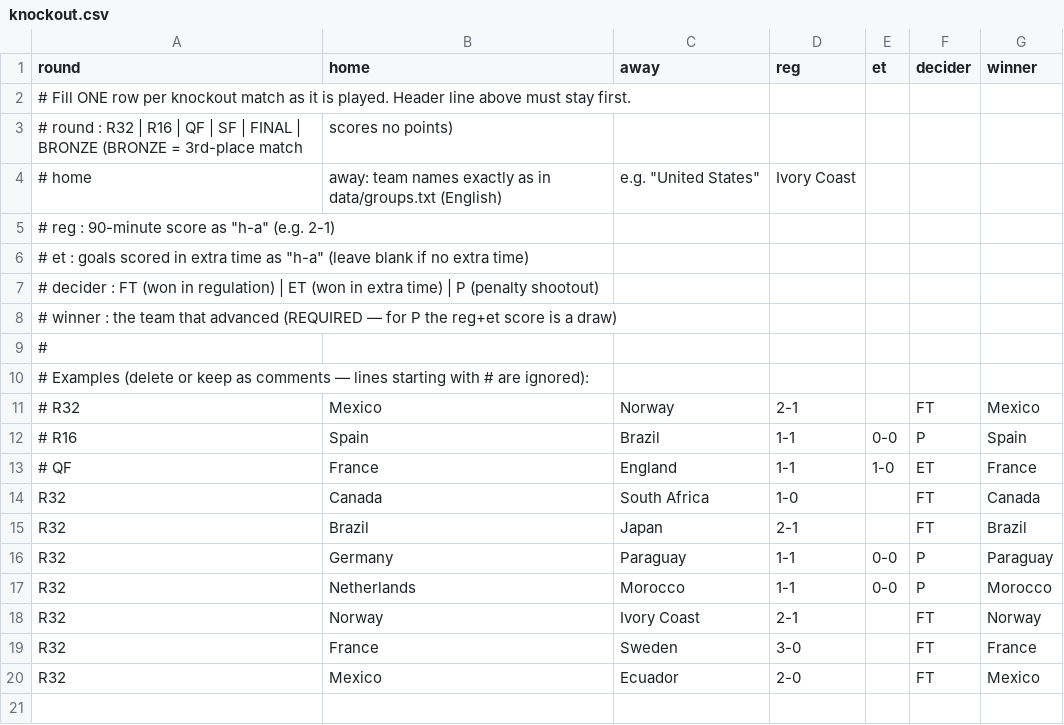
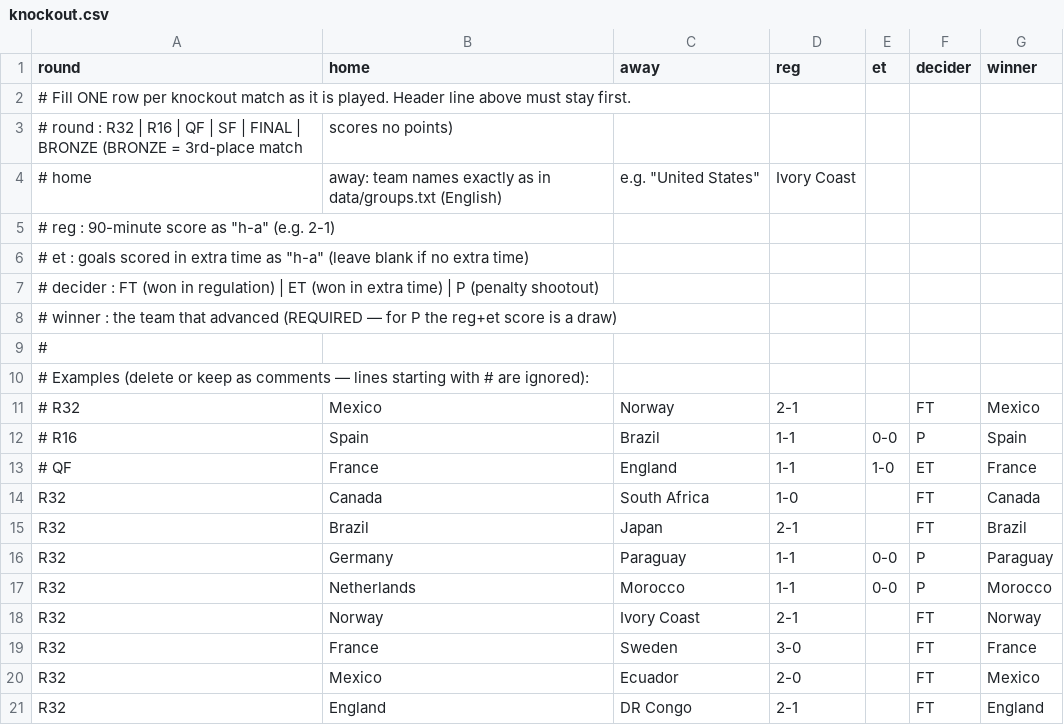
Before and after one commit to chrtrap/vmsimulator, a CSV file: data/knockout.csv, drawn as a sheet.

Commit message:
Add England vs DR Congo match to knockout.csv

```diff
--- a/data/knockout.csv
+++ b/data/knockout.csv
@@ -20 +20,2 @@ R32,France,Sweden,3-0,,FT,France
 R32,Mexico,Ecuador,2-0,,FT,Mexico
+R32,England,DR Congo,2-1,,FT,England
```
